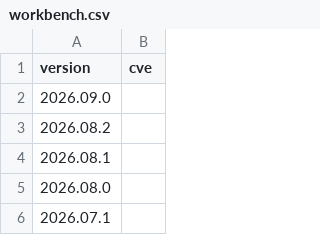
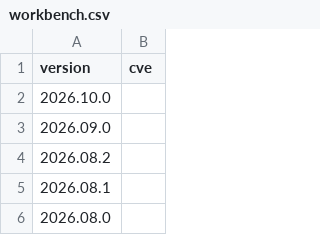
Before and after one commit to jumpingrivers/audit.base, a CSV file: inst/extdata/versions/workbench.csv, drawn as a sheet; only a part is shown; the shorter side is filled out with more unchanged rows.

```diff
--- a/inst/extdata/versions/workbench.csv
+++ b/inst/extdata/versions/workbench.csv
@@ -1,2 +1,3 @@
 version,cve
+2026.10.0,
 2026.09.0,
```
Also changed, not shown: 4 other files.
